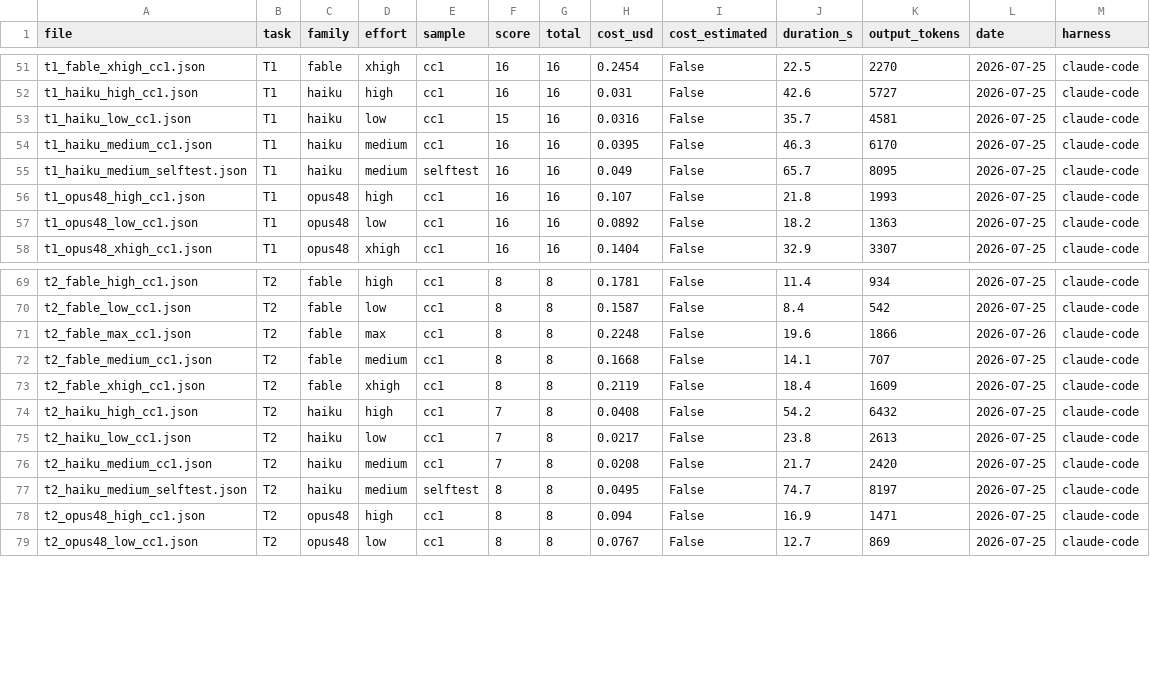
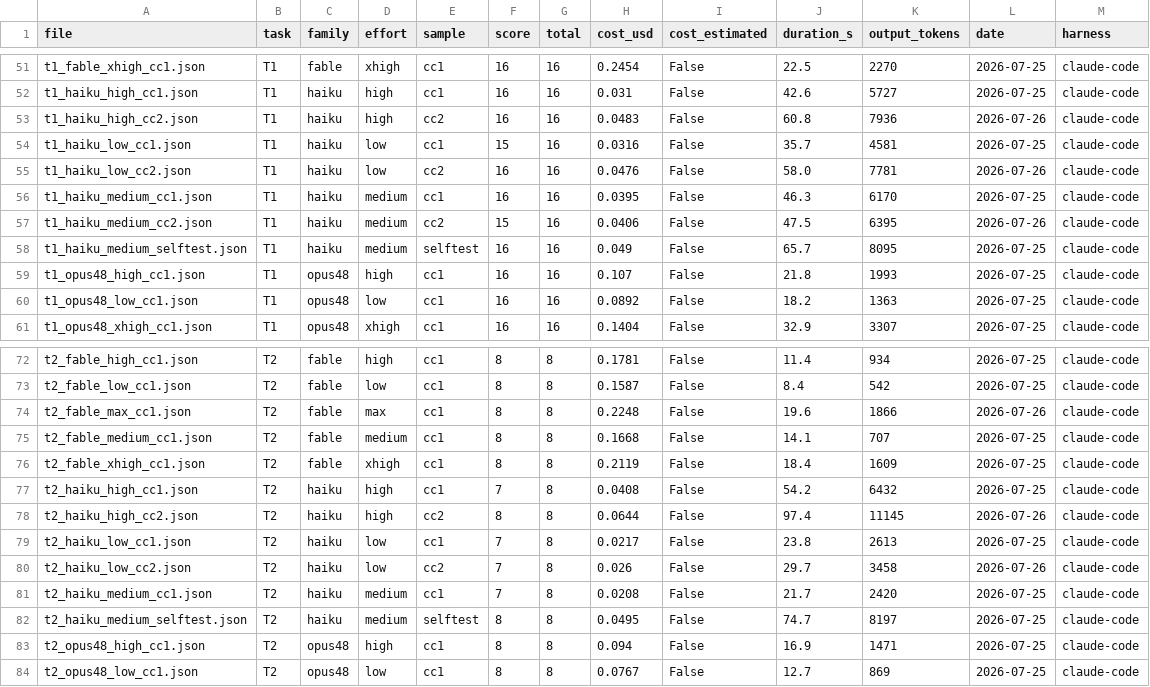
Before and after one commit to sirneb/merc-bench, a CSV file: results/scores.csv, drawn as a sheet; only a part is shown, gaps mark what is left out; the diff names each change by its address in the sheet, - before the commit and + after, or states it on an @@ line.

```diff
--- a/results/scores.csv
+++ b/results/scores.csv
+row 53: t1_haiku_high_cc2.json | T1 | haiku | high | cc2 | 16 | 16 | 0.0483 | False | 60.8 | 7936 | 2026-07-26 | claude-code
+row 55: t1_haiku_low_cc2.json | T1 | haiku | low | cc2 | 16 | 16 | 0.0476 | False | 58.0 | 7781 | 2026-07-26 | claude-code
+row 57: t1_haiku_medium_cc2.json | T1 | haiku | medium | cc2 | 15 | 16 | 0.0406 | False | 47.5 | 6395 | 2026-07-26 | claude-code
+row 78: t2_haiku_high_cc2.json | T2 | haiku | high | cc2 | 8 | 8 | 0.0644 | False | 97.4 | 11145 | 2026-07-26 | claude-code
+row 80: t2_haiku_low_cc2.json | T2 | haiku | low | cc2 | 7 | 8 | 0.026 | False | 29.7 | 3458 | 2026-07-26 | claude-code
```
Also changed, not shown: 9 other files.
